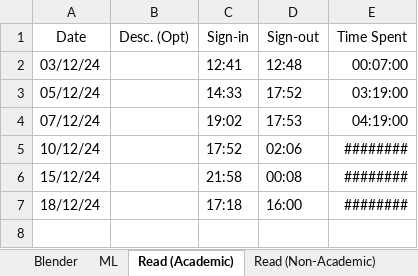
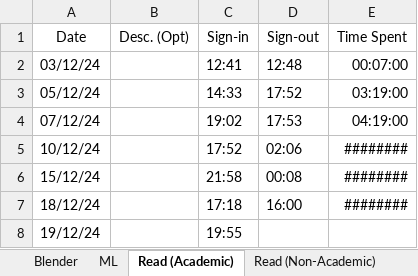
Before and after one commit to PaiSuryaDarshan/Tracker, an Excel workbook: TrackerFile.xlsx, sheet Read (Academic), drawn as a sheet; values as stored, in another font and other column widths than the file's, no borders; table styles not drawn; the diff names each change by its address in the sheet, - before the commit and + after, or states it on an @@ line.

Commit message:
update TrackerFile.xlsx

```diff
--- a/TrackerFile.xlsx (sheet Read (Academic))
+++ b/TrackerFile.xlsx (sheet Read (Academic))
+row 8: 19/12/24 |  | 19:55
```
